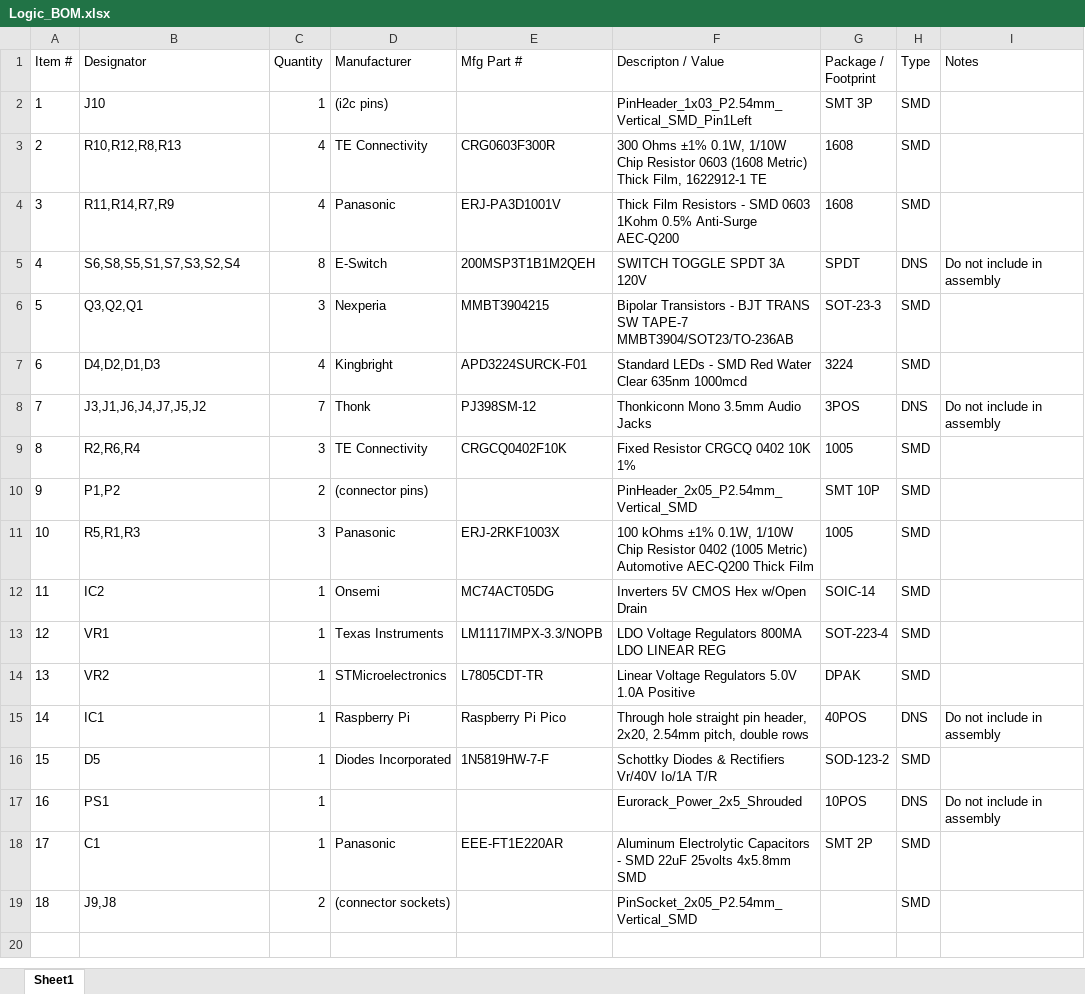
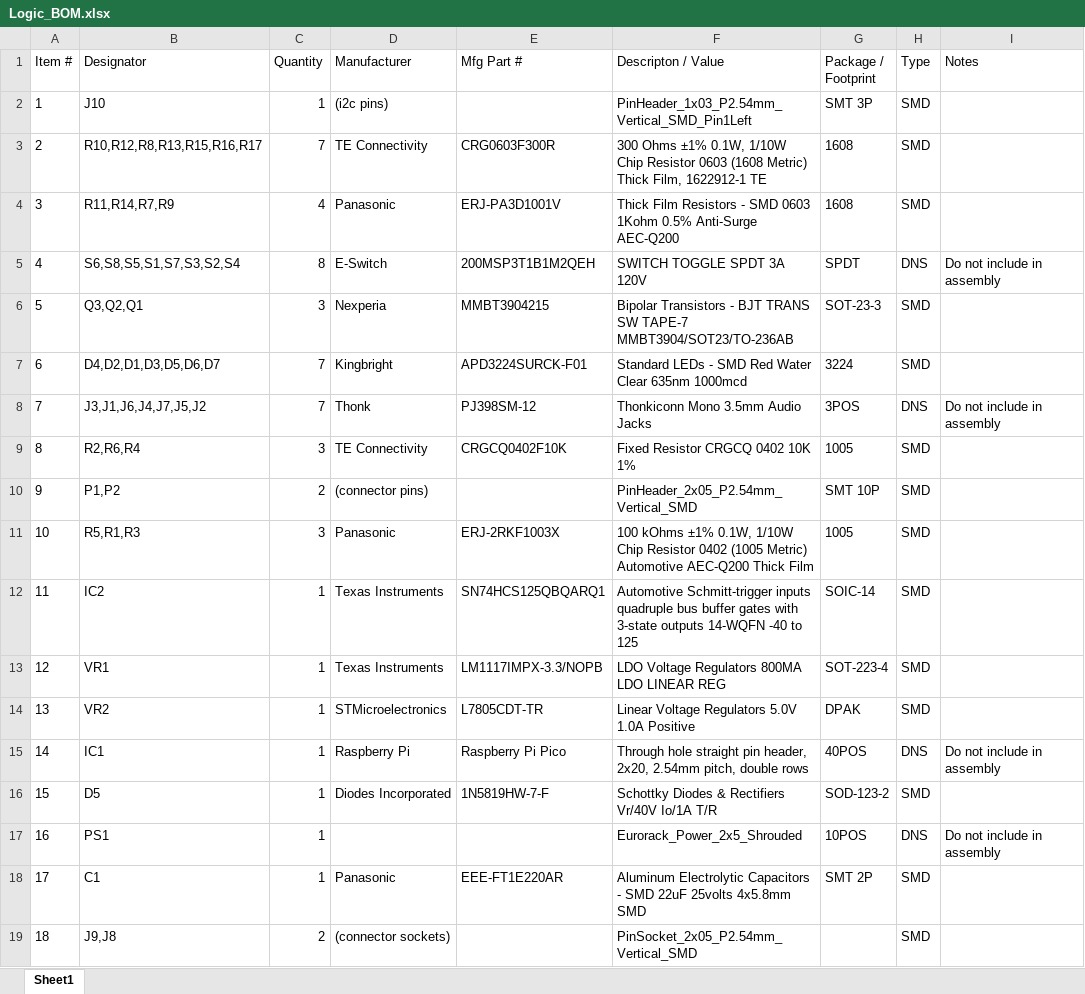
Before and after one commit to efairbanks/3lw, an Excel workbook: Logic/Logic_BOM.xlsx, sheet Sheet1, drawn as a sheet; values as stored, in another font and other column widths than the file's, no borders; the diff names each change by its address in the sheet, - before the commit and + after, or states it on an @@ line.

Commit message:
Input LEDs and resistors added

```diff
--- a/Logic/Logic_BOM.xlsx (sheet Sheet1)
+++ b/Logic/Logic_BOM.xlsx (sheet Sheet1)
-B3 (Designator): R10,R12,R8,R13
+B3 (Designator): R10,R12,R8,R13,R15,R16,R17
-C3 (Quantity): 4
+C3 (Quantity): 7
-B7 (Designator): D4,D2,D1,D3
+B7 (Designator): D4,D2,D1,D3,D5,D6,D7
-C7 (Quantity): 4
+C7 (Quantity): 7
-D12 (Manufacturer): Onsemi
+D12 (Manufacturer): Texas Instruments
-E12 (Mfg Part #): MC74ACT05DG
+E12 (Mfg Part #): SN74HCS125QBQARQ1
-F12 (Descripton / Value): Inverters 5V CMOS Hex w/Open Drain
+F12 (Descripton / Value): Automotive Schmitt-trigger inputs quadruple bus buffer gates with 3-state outputs 14-WQFN -40 to 125
```
